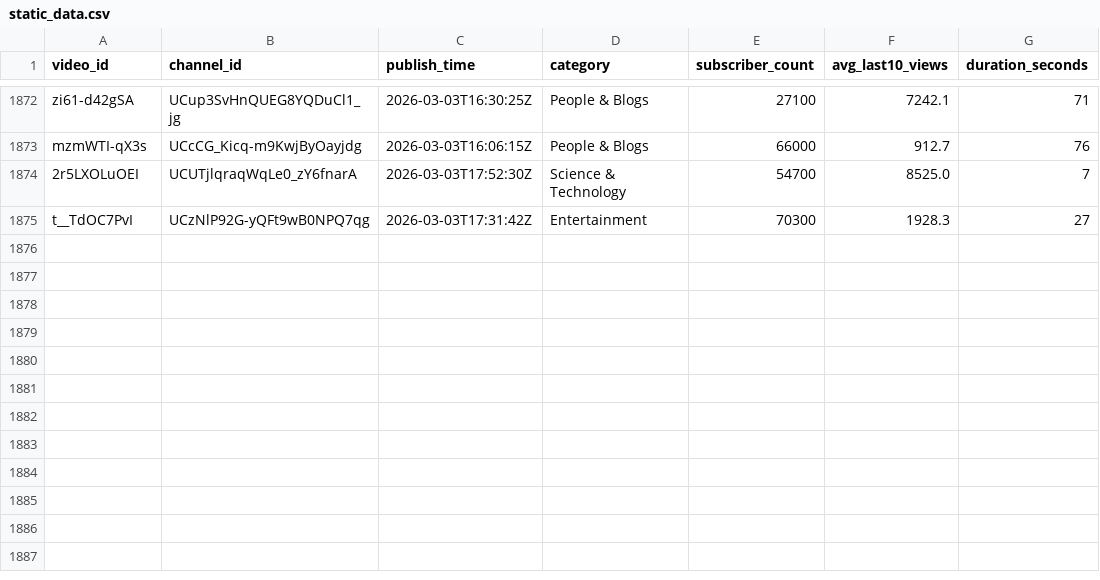
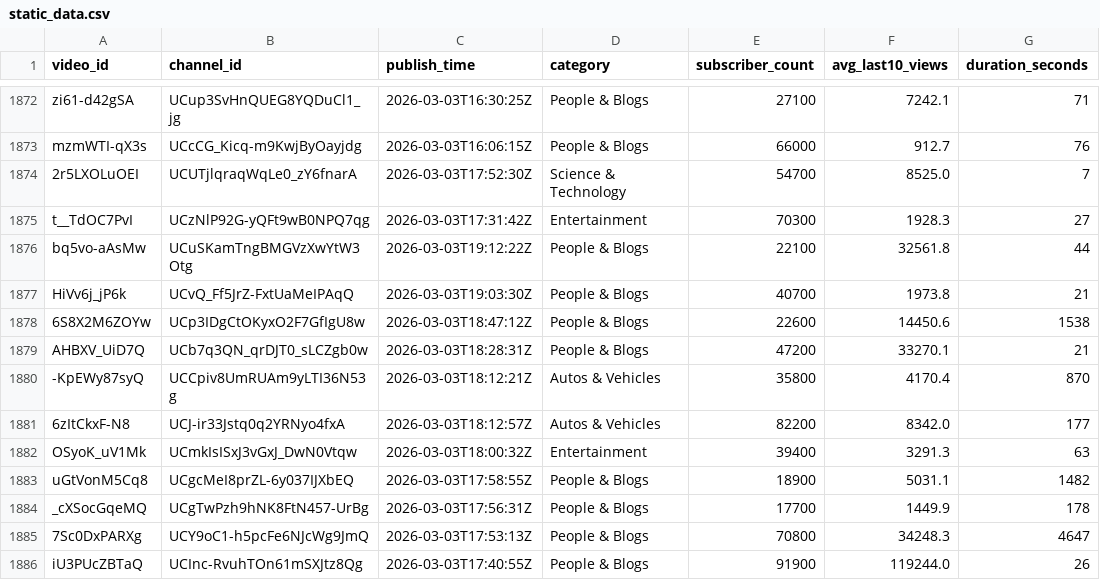
Before and after one commit to jaskiratkalra26/Youtube-Data-Extraction-Pipeline, a CSV file: static_data.csv, drawn as a sheet; only a part is shown, gaps mark what is left out; the diff names each change by its address in the sheet, - before the commit and + after, or states it on an @@ line.

```diff
--- a/static_data.csv
+++ b/static_data.csv
+row 1876: bq5vo-aAsMw | UCuSKamTngBMGVzXwYtW3Otg | 2026-03-03T19:12:22Z | People & Blogs | 22100 | 32561.8 | 44
+row 1877: HiVv6j_jP6k | UCvQ_Ff5JrZ-FxtUaMeIPAqQ | 2026-03-03T19:03:30Z | People & Blogs | 40700 | 1973.8 | 21
+row 1878: 6S8X2M6ZOYw | UCp3IDgCtOKyxO2F7GfIgU8w | 2026-03-03T18:47:12Z | People & Blogs | 22600 | 14450.6 | 1538
+row 1879: AHBXV_UiD7Q | UCb7q3QN_qrDJT0_sLCZgb0w | 2026-03-03T18:28:31Z | People & Blogs | 47200 | 33270.1 | 21
+row 1880: -KpEWy87syQ | UCCpiv8UmRUAm9yLTI36N53g | 2026-03-03T18:12:21Z | Autos & Vehicles | 35800 | 4170.4 | 870
+row 1881: 6zItCkxF-N8 | UCJ-ir33Jstq0q2YRNyo4fxA | 2026-03-03T18:12:57Z | Autos & Vehicles | 82200 | 8342.0 | 177
+row 1882: OSyoK_uV1Mk | UCmkIsISxJ3vGxJ_DwN0Vtqw | 2026-03-03T18:00:32Z | Entertainment | 39400 | 3291.3 | 63
+row 1883: uGtVonM5Cq8 | UCgcMeI8prZL-6y037IJXbEQ | 2026-03-03T17:58:55Z | People & Blogs | 18900 | 5031.1 | 1482
+row 1884: _cXSocGqeMQ | UCgTwPzh9hNK8FtN457-UrBg | 2026-03-03T17:56:31Z | People & Blogs | 17700 | 1449.9 | 178
+row 1885: 7Sc0DxPARXg | UCY9oC1-h5pcFe6NJcWg9JmQ | 2026-03-03T17:53:13Z | People & Blogs | 70800 | 34248.3 | 4647
+row 1886: iU3PUcZBTaQ | UCInc-RvuhTOn61mSXJtz8Qg | 2026-03-03T17:40:55Z | People & Blogs | 91900 | 119244.0 | 26
```
Also changed, not shown: hour1_data.csv, pending_videos.csv.
